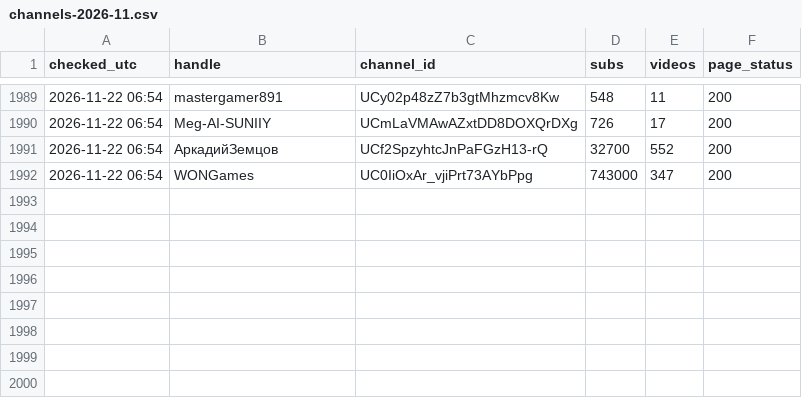
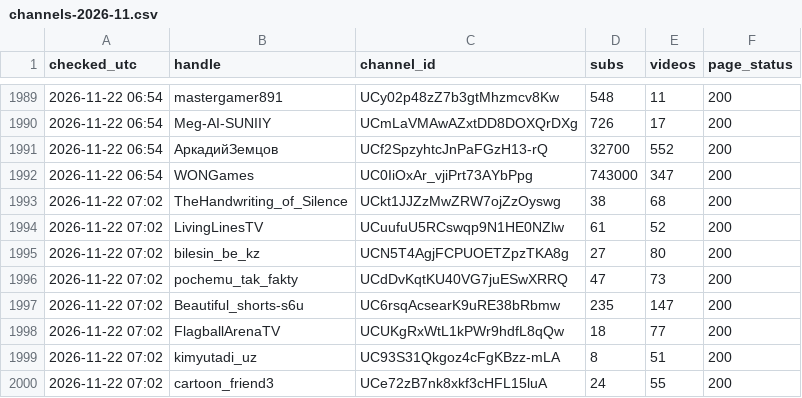
Before and after one commit to mikhailusenko88-hub/Mikhail, a CSV file: history/channels-2026-11.csv, drawn as a sheet; only a part is shown, gaps mark what is left out; the diff names each change by its address in the sheet, - before the commit and + after, or states it on an @@ line.

```diff
--- a/history/channels-2026-11.csv
+++ b/history/channels-2026-11.csv
+row 1993: 2026-11-22 07:02 | TheHandwriting_of_Silence | UCkt1JJZzMwZRW7ojZzOyswg | 38 | 68 | 200
+row 1994: 2026-11-22 07:02 | LivingLinesTV | UCuufuU5RCswqp9N1HE0NZlw | 61 | 52 | 200
+row 1995: 2026-11-22 07:02 | bilesin_be_kz | UCN5T4AgjFCPUOETZpzTKA8g | 27 | 80 | 200
+row 1996: 2026-11-22 07:02 | pochemu_tak_fakty | UCdDvKqtKU40VG7juESwXRRQ | 47 | 73 | 200
+row 1997: 2026-11-22 07:02 | Beautiful_shorts-s6u | UC6rsqAcsearK9uRE38bRbmw | 235 | 147 | 200
+row 1998: 2026-11-22 07:02 | FlagballArenaTV | UCUKgRxWtL1kPWr9hdfL8qQw | 18 | 77 | 200
+row 1999: 2026-11-22 07:02 | kimyutadi_uz | UC93S31Qkgoz4cFgKBzz-mLA | 8 | 51 | 200
+row 2000: 2026-11-22 07:02 | cartoon_friend3 | UCe72zB7nk8xkf3cHFL15luA | 24 | 55 | 200
```
Also changed, not shown: 19 other files.
